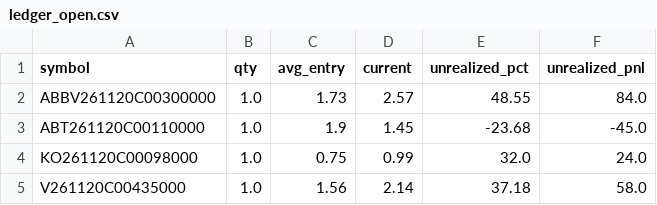
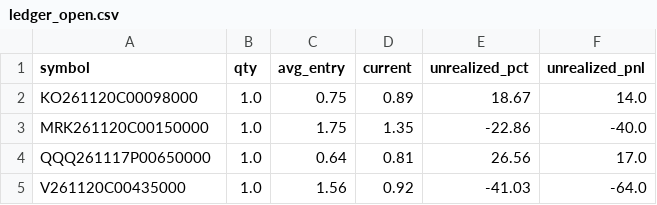
Before and after one commit to AiBotCoder-dev/breakout-bot, a CSV file: data/ledger_open.csv, drawn as a sheet.

Commit message:
chore: daily ledger export [skip ci]

```diff
--- a/data/ledger_open.csv
+++ b/data/ledger_open.csv
@@ -1,5 +1,5 @@
 symbol,qty,avg_entry,current,unrealized_pct,unrealized_pnl
-ABBV261120C00300000,1.0,1.73,2.57,48.55,84.0
-ABT261120C00110000,1.0,1.9,1.45,-23.68,-45.0
-KO261120C00098000,1.0,0.75,0.99,32.0,24.0
-V261120C00435000,1.0,1.56,2.14,37.18,58.0
+KO261120C00098000,1.0,0.75,0.89,18.67,14.0
+MRK261120C00150000,1.0,1.75,1.35,-22.86,-40.0
+QQQ261117P00650000,1.0,0.64,0.81,26.56,17.0
+V261120C00435000,1.0,1.56,0.92,-41.03,-64.0
```
Also changed, not shown: 1 other file.
